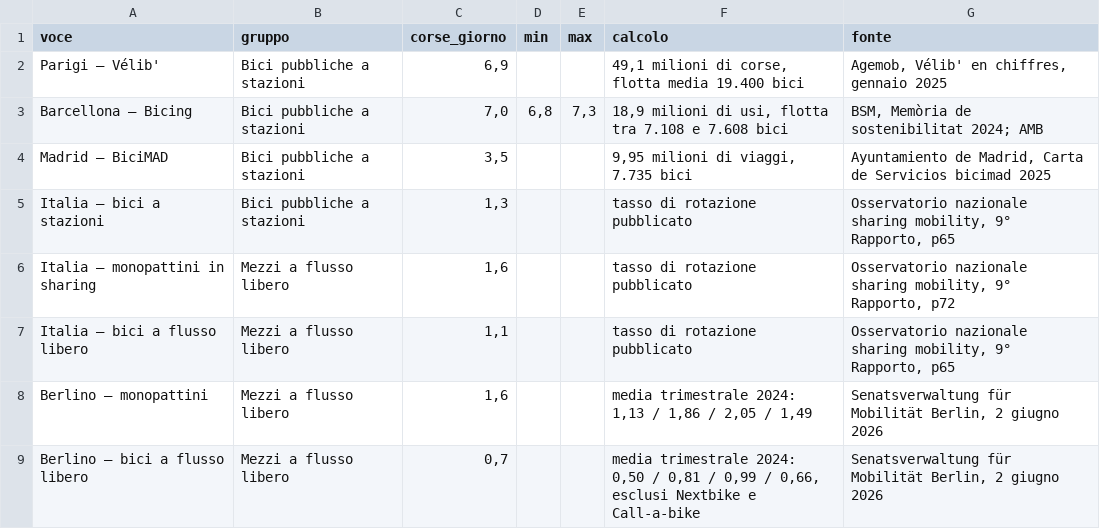
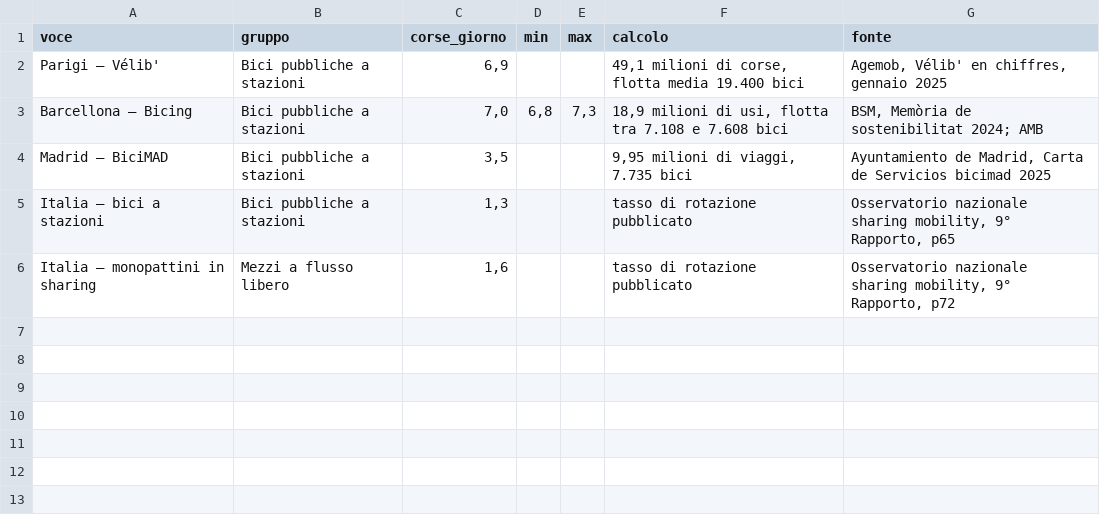
Before and after one commit to lorenzobuonarosa/biciclette_sharing, a CSV file: data/rotazione.csv, drawn as a sheet.

```diff
--- a/data/rotazione.csv
+++ b/data/rotazione.csv
@@ -6,4 +6 @@ Italia – bici a stazioni;Bici pubbliche a stazioni;1,3;;;tasso di rotazione pu
 Italia – monopattini in sharing;Mezzi a flusso libero;1,6;;;tasso di rotazione pubblicato;Osservatorio nazionale sharing mobility, 9° Rapporto, p72
-Italia – bici a flusso libero;Mezzi a flusso libero;1,1;;;tasso di rotazione pubblicato;Osservatorio nazionale sharing mobility, 9° Rapporto, p65
-Berlino – monopattini;Mezzi a flusso libero;1,6;;;media trimestrale 2024: 1,13 / 1,86 / 2,05 / 1,49;Senatsverwaltung für Mobilität Berlin, 2 giugno 2026
-Berlino – bici a flusso libero;Mezzi a flusso libero;0,7;;;media trimestrale 2024: 0,50 / 0,81 / 0,99 / 0,66, esclusi Nextbike e Call-a-bike;Senatsverwaltung für Mobilität Berlin, 2 giugno 2026
```
Also changed, not shown: 3 other files.
